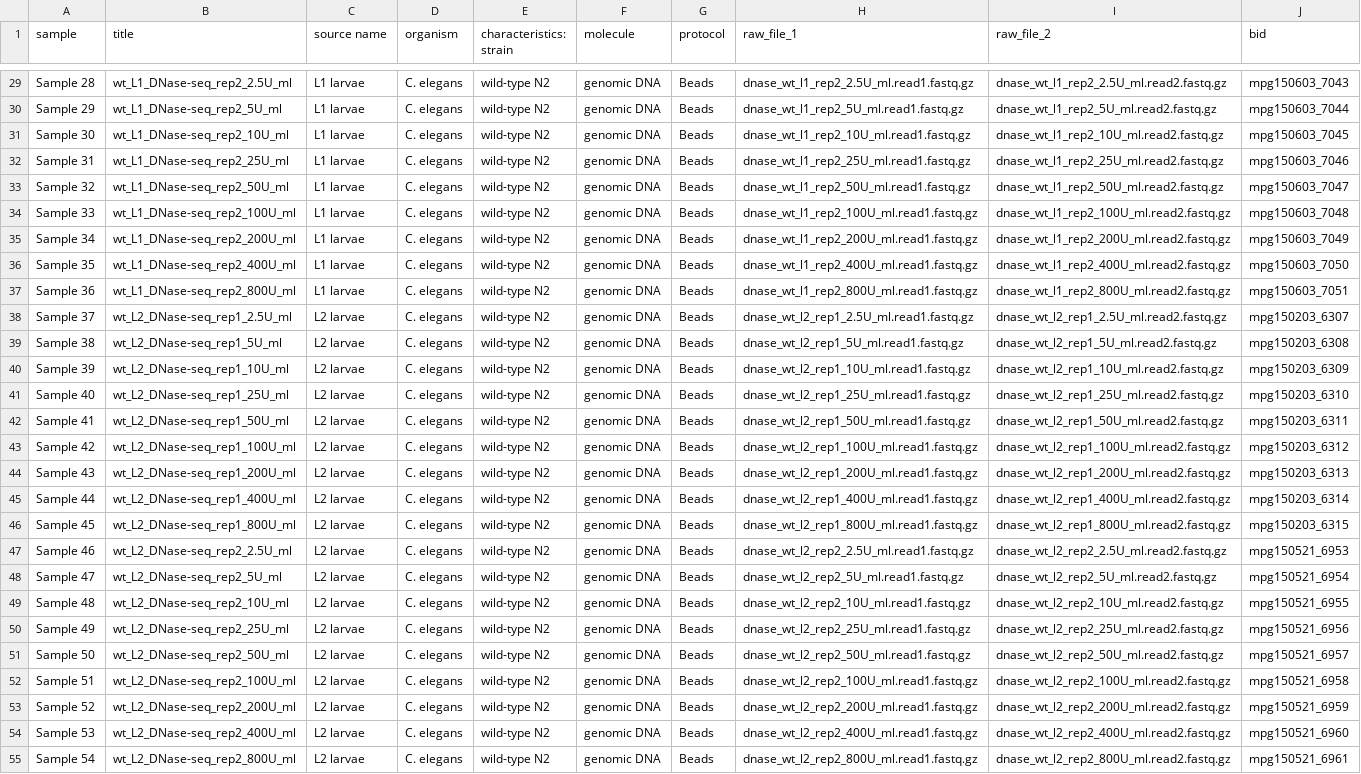
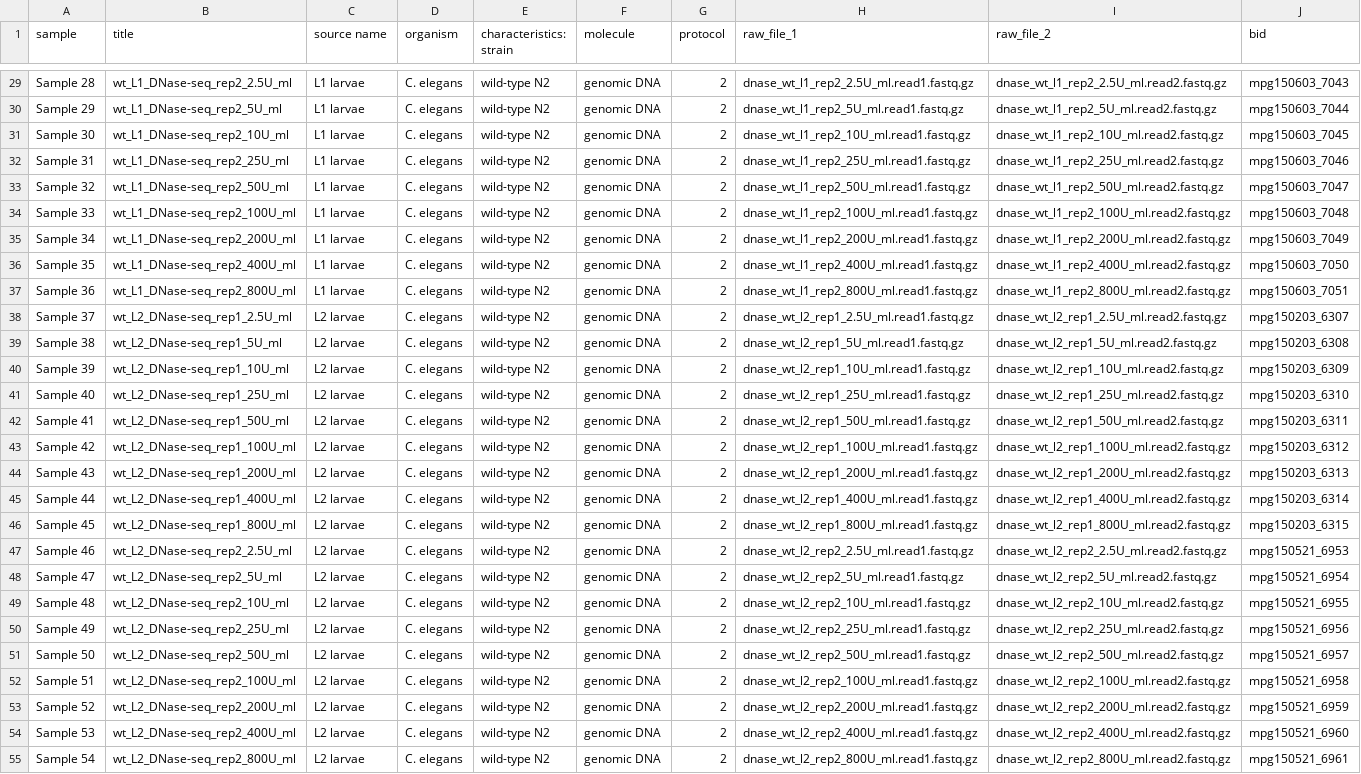
Before and after one commit to jurgjn/relmapping, a TSV file: dnase_mnase819_geo/dnase_mnase_geo1_samples.tsv, drawn as a sheet; only a part is shown, gaps mark what is left out; the diff covers the shown part only; the diff names each change by its address in the sheet, - before the commit and + after, or states it on an @@ line.

Commit message:
DNase/MNase protocol: Pippin => 1, Beads => 2

```diff
--- a/dnase_mnase819_geo/dnase_mnase_geo1_samples.tsv
+++ b/dnase_mnase819_geo/dnase_mnase_geo1_samples.tsv
-G29:G55 (protocol): Beads
+G29:G55 (protocol): 2
```
Also changed, not shown: 95 edited cells elsewhere in this file, 2 other files.
